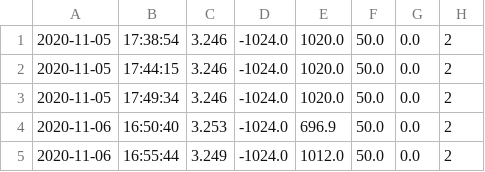
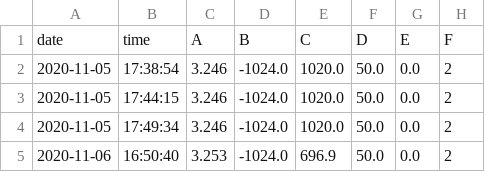
Before and after one commit to Lazt009/GUI_Water_Treatment, a CSV file: sensor_readings.csv, drawn as a sheet; only a part is shown; the shorter side is filled out with more unchanged rows; the diff names each change by its address in the sheet, - before the commit and + after, or states it on an @@ line.

```diff
--- a/sensor_readings.csv
+++ b/sensor_readings.csv
+row 1: date | time | A | B | C | D | E | F
```
Also changed, not shown: 5 other files.
